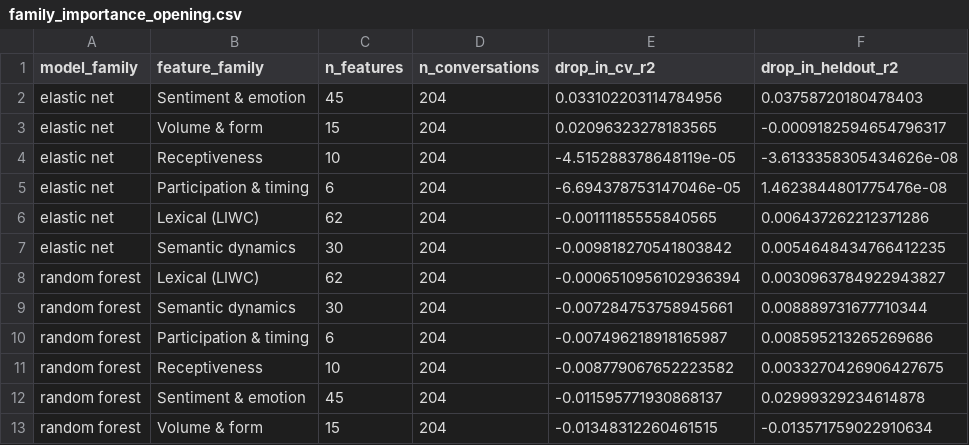
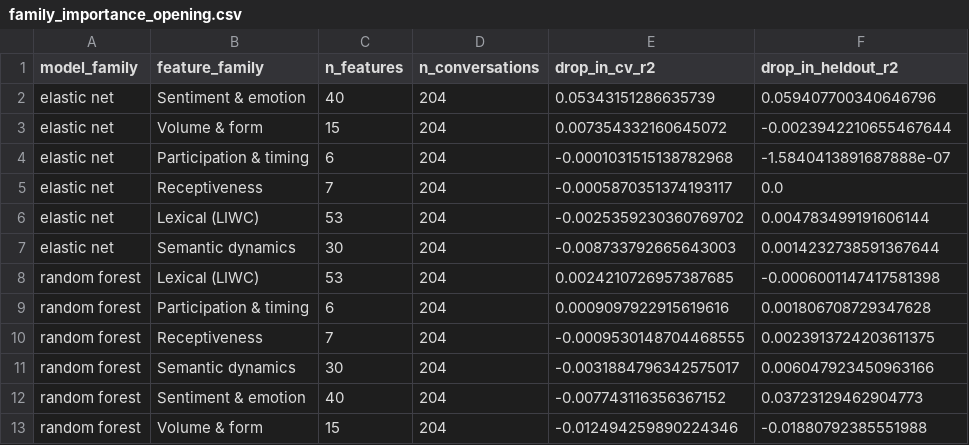
Before and after one commit to Watts-Lab/team-comm-tools-case-study, a CSV file: outputs/tables/family_importance_opening.csv, drawn as a sheet.

```diff
--- a/outputs/tables/family_importance_opening.csv
+++ b/outputs/tables/family_importance_opening.csv
@@ -1,13 +1,13 @@
 model_family,feature_family,n_features,n_conversations,drop_in_cv_r2,drop_in_heldout_r2
-elastic net,Sentiment & emotion,45,204,0.033102203114784956,0.03758720180478403
-elastic net,Volume & form,15,204,0.02096323278183565,-0.0009182594654796317
-elastic net,Receptiveness,10,204,-4.515288378648119e-05,-3.6133358305434626e-08
-elastic net,Participation & timing,6,204,-6.694378753147046e-05,1.4623844801775476e-08
-elastic net,Lexical (LIWC),62,204,-0.00111185555840565,0.006437262212371286
-elastic net,Semantic dynamics,30,204,-0.009818270541803842,0.0054648434766412235
-random forest,Lexical (LIWC),62,204,-0.0006510956102936394,0.0030963784922943827
-random forest,Semantic dynamics,30,204,-0.007284753758945661,0.008889731677710344
-random forest,Participation & timing,6,204,-0.007496218918165987,0.008595213265269686
-random forest,Receptiveness,10,204,-0.008779067652223582,0.0033270426906427675
-random forest,Sentiment & emotion,45,204,-0.011595771930868137,0.02999329234614878
-random forest,Volume & form,15,204,-0.01348312260461515,-0.013571759022910634
+elastic net,Sentiment & emotion,40,204,0.05343151286635739,0.059407700340646796
+elastic net,Volume & form,15,204,0.007354332160645072,-0.0023942210655467644
+elastic net,Participation & timing,6,204,-0.0001031515138782968,-1.5840413891687888e-07
+elastic net,Receptiveness,7,204,-0.0005870351374193117,0.0
+elastic net,Lexical (LIWC),53,204,-0.0025359230360769702,0.004783499191606144
+elastic net,Semantic dynamics,30,204,-0.008733792665643003,0.0014232738591367644
+random forest,Lexical (LIWC),53,204,0.0024210726957387685,-0.0006001147417581398
+random forest,Participation & timing,6,204,0.0009097922915619616,0.001806708729347628
+random forest,Receptiveness,7,204,-0.0009530148704468555,0.0023913724203611375
+random forest,Semantic dynamics,30,204,-0.0031884796342575017,0.006047923450963166
+random forest,Sentiment & emotion,40,204,-0.007743116356367152,0.03723129462904773
+random forest,Volume & form,15,204,-0.012494259890224346,-0.01880792385551988
```
Also changed, not shown: outputs/tables/family_importance.csv, outputs/tables/feature_manifest.csv, 39 other files.
